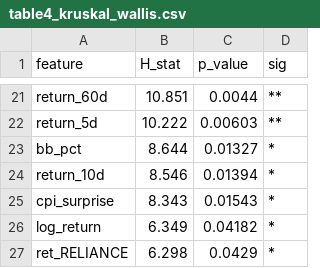
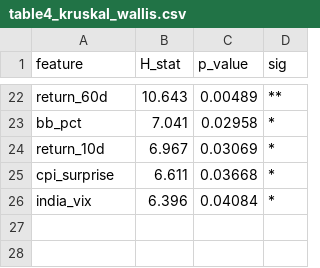
Before and after one commit to Mahendran2016/rs_xdl_final, a CSV file: outputs/tables/table4_kruskal_wallis.csv, drawn as a sheet; only a part is shown, gaps mark what is left out; removed rows and columns are numbered as before the commit, all else as after; the diff covers the shown part only; the diff names each change by its address in the sheet, - before the commit and + after, or states it on an @@ line.

```diff
--- a/outputs/tables/table4_kruskal_wallis.csv
+++ b/outputs/tables/table4_kruskal_wallis.csv
-B22 (H_stat): 10.851
+B22 (H_stat): 10.643
-C22 (p_value): 0.0044
+C22 (p_value): 0.00489
-row 22: return_5d | 10.222 | 0.00603 | **
-B23 (H_stat): 8.644
+B23 (H_stat): 7.041
-C23 (p_value): 0.01327
+C23 (p_value): 0.02958
-B24 (H_stat): 8.546
+B24 (H_stat): 6.967
-C24 (p_value): 0.01394
+C24 (p_value): 0.03069
-B25 (H_stat): 8.343
+B25 (H_stat): 6.611
-C25 (p_value): 0.01543
+C25 (p_value): 0.03668
-row 26: log_return | 6.349 | 0.04182 | *
-row 27: ret_RELIANCE | 6.298 | 0.0429 | *
+row 26: india_vix | 6.396 | 0.04084 | *
```
Also changed, not shown: 6 added rows, 5 removed rows and 22 edited cells elsewhere in this file, outputs/tables/table2_shap_bear.csv, outputs/tables/table2_shap_bull.csv, 14 other files.
